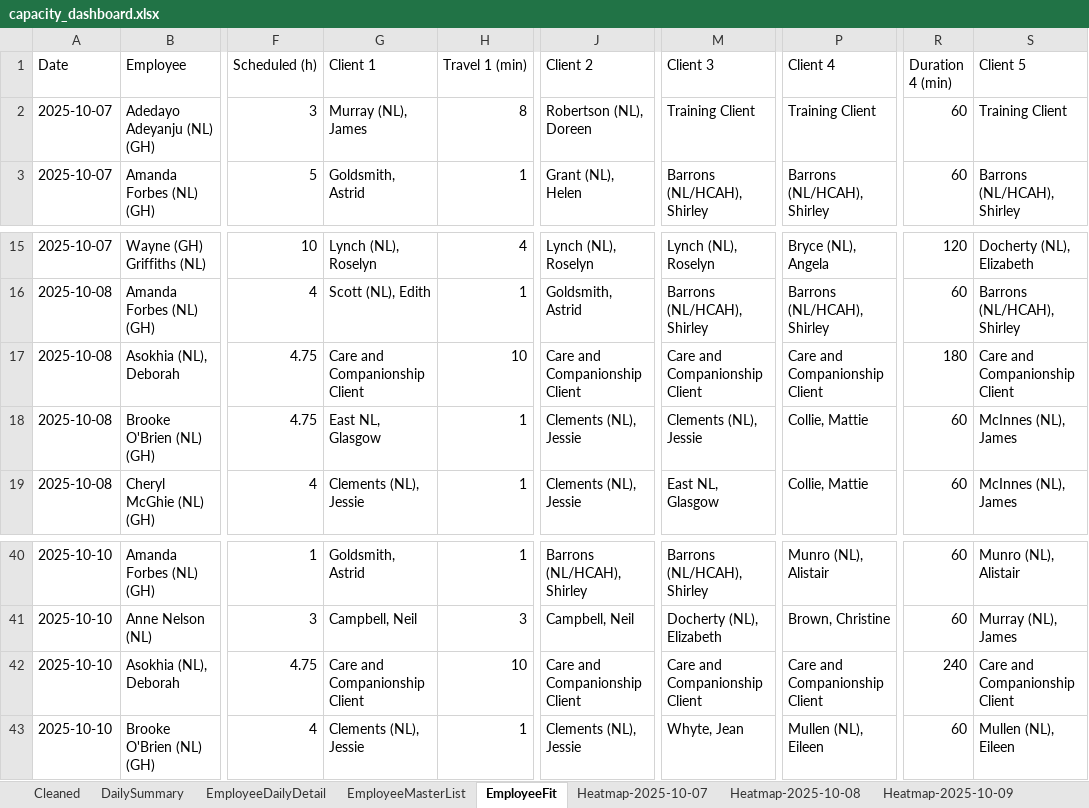
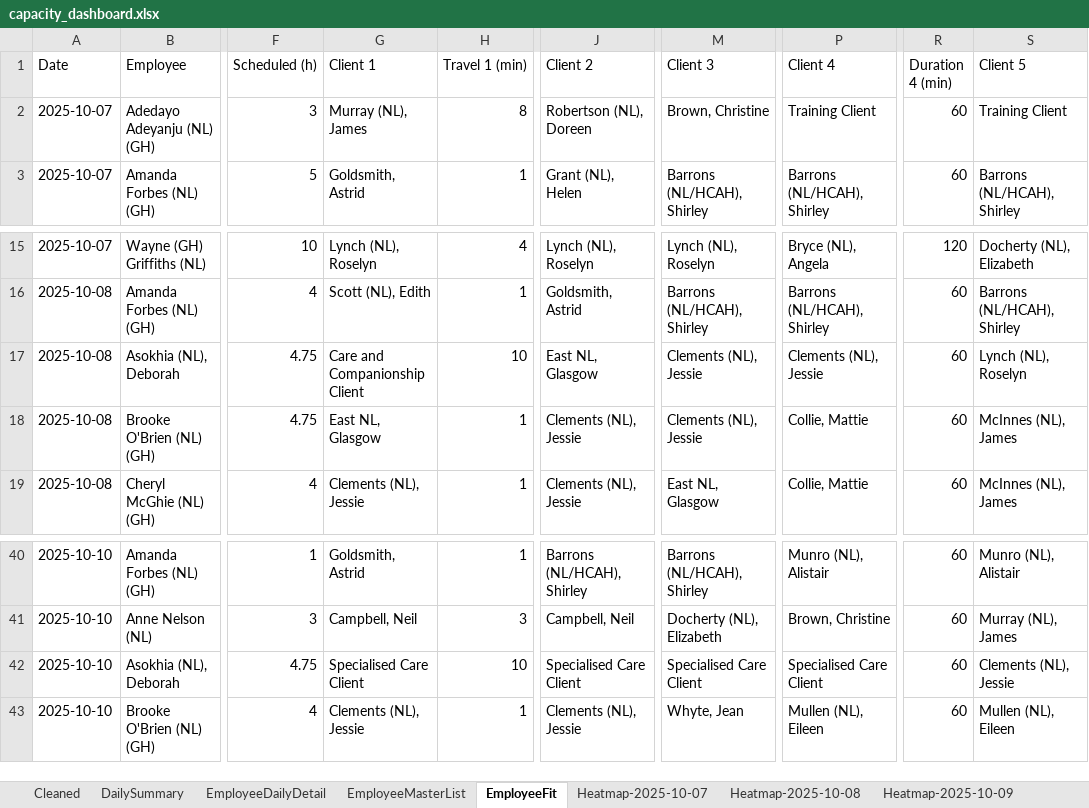
Before and after one commit to Mustansar-tech/CareCapacity, an Excel workbook: capacity_dashboard.xlsx, sheet EmployeeFit, drawn as a sheet; only a part is shown, gaps mark what is left out; values as stored, in another font and other column widths than the file's, no borders; the diff names each change by its address in the sheet, - before the commit and + after, or states it on an @@ line.

```diff
--- a/capacity_dashboard.xlsx (sheet EmployeeFit)
+++ b/capacity_dashboard.xlsx (sheet EmployeeFit)
-M2 (Client 3): Training Client
+M2 (Client 3): Brown, Christine
-J17 (Client 2): Care and Companionship Client
+J17 (Client 2): East NL, Glasgow
-M17 (Client 3): Care and Companionship Client
+M17 (Client 3): Clements (NL), Jessie
-P17 (Client 4): Care and Companionship Client
+P17 (Client 4): Clements (NL), Jessie
-R17 (Duration 4 (min)): 180
+R17 (Duration 4 (min)): 60
-S17 (Client 5): Care and Companionship Client
+S17 (Client 5): Lynch (NL), Roselyn
-G42 (Client 1): Care and Companionship Client
+G42 (Client 1): Specialised Care Client
-J42 (Client 2): Care and Companionship Client
+J42 (Client 2): Specialised Care Client
-M42 (Client 3): Care and Companionship Client
+M42 (Client 3): Specialised Care Client
-P42 (Client 4): Care and Companionship Client
+P42 (Client 4): Specialised Care Client
-R42 (Duration 4 (min)): 240
+R42 (Duration 4 (min)): 60
-S42 (Client 5): Care and Companionship Client
+S42 (Client 5): Clements (NL), Jessie
```
Also changed, not shown: sheet Heatmap-2025-10-12, sheet Heatmap-2025-10-11, sheet Heatmap-2025-10-10, sheet Heatmap-2025-10-09, sheet Heatmap-2025-10-08, sheet Heatmap-2025-10-07, 2 other files.
